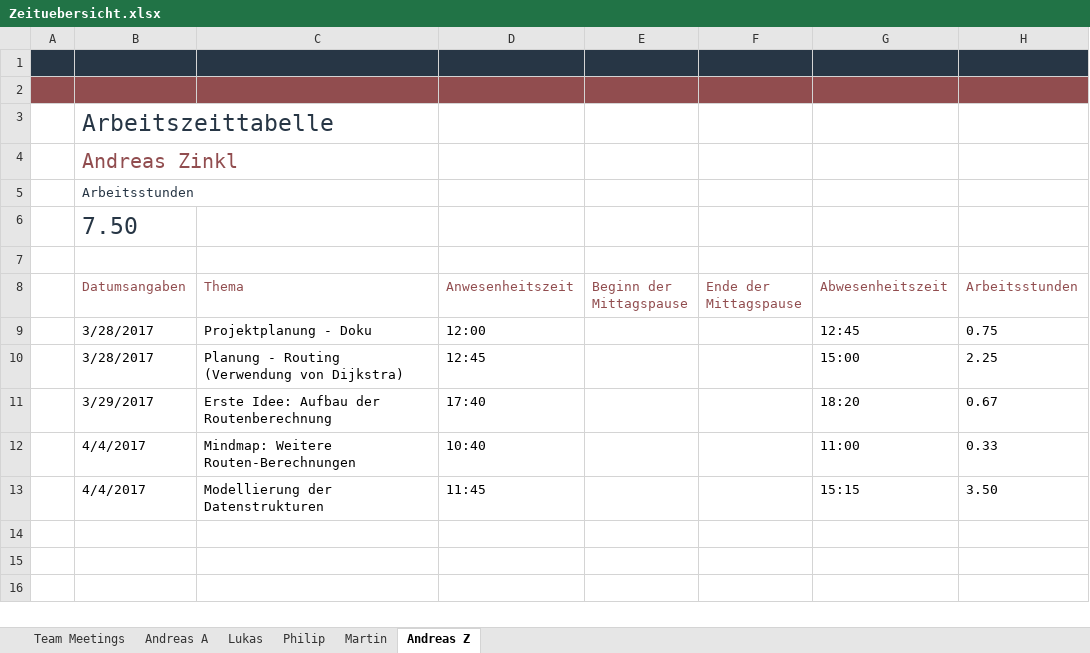
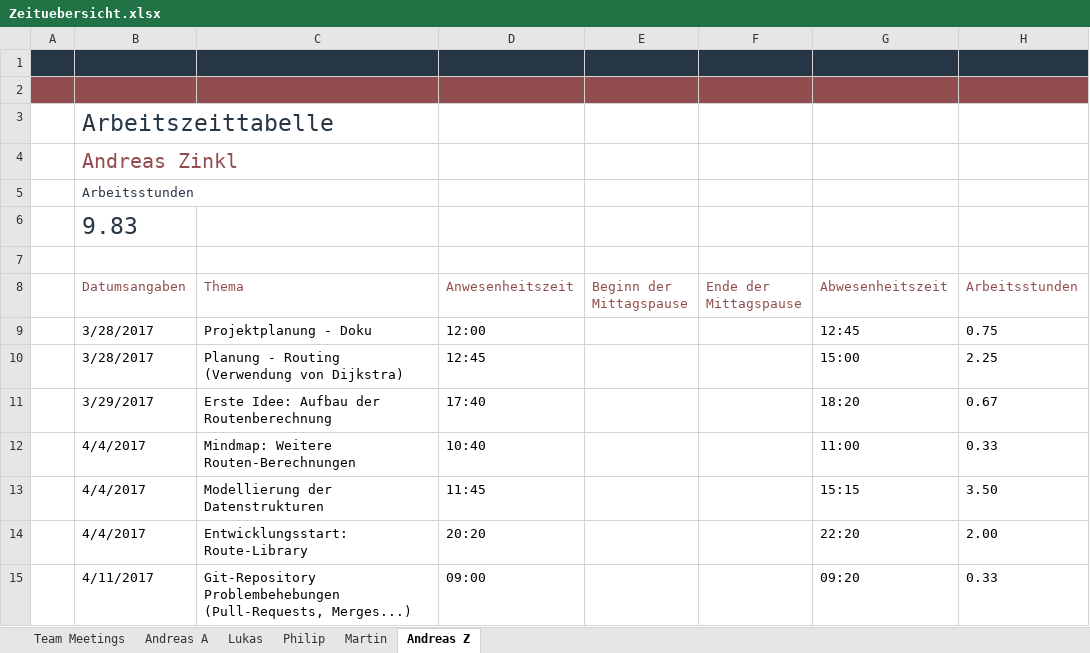
Before and after one commit to gel30672/DT_IT6_SS2017, an Excel workbook: doc/Zeituebersicht.xlsx, sheet Andreas Z, drawn as a sheet; values as stored, in another font and other column widths than the file's, no borders; table styles not drawn; the diff names each change by its address in the sheet, - before the commit and + after, or states it on an @@ line.

Commit message:
update Zeituebersicht Andreas Z

```diff
--- a/doc/Zeituebersicht.xlsx (sheet Andreas Z)
+++ b/doc/Zeituebersicht.xlsx (sheet Andreas Z)
-B6 (Datumsangaben): 7.50
+B6 (Datumsangaben): 9.83
+row 14:  | 4/4/2017 | Entwicklungsstart: Route-Library | 20:20 |  |  | 22:20 | 2.00
+row 15:  | 4/11/2017 | Git-Repository Problembehebungen (Pull-Requests, Merges...) | 09:00 |  |  | 09:20 | 0.33
```
